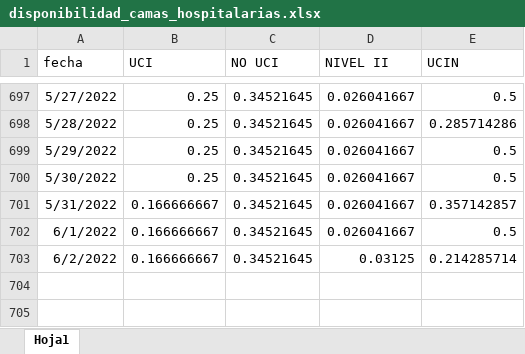
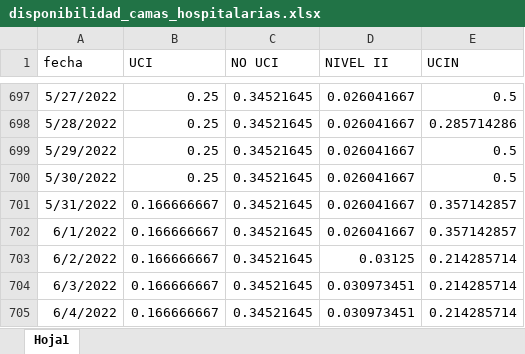
Before and after one commit to JoeloSumerente/GERESA_dashboard, an Excel workbook: data/source1_camas/input/disponibilidad_camas_hospitalarias.xlsx, sheet Hoja1, drawn as a sheet; only a part is shown, gaps mark what is left out; values as stored, in another font and other column widths than the file's, no borders; the diff names each change by its address in the sheet, - before the commit and + after, or states it on an @@ line.

Commit message:
UPDATE CAMAS

```diff
--- a/data/source1_camas/input/disponibilidad_camas_hospitalarias.xlsx (sheet Hoja1)
+++ b/data/source1_camas/input/disponibilidad_camas_hospitalarias.xlsx (sheet Hoja1)
-E702 (UCIN): 0.5
+E702 (UCIN): 0.357142857
+row 704: 6/3/2022 | 0.166666667 | 0.34521645 | 0.030973451 | 0.214285714
+row 705: 6/4/2022 | 0.166666667 | 0.34521645 | 0.030973451 | 0.214285714
```
Also changed, not shown: 1 other file.
